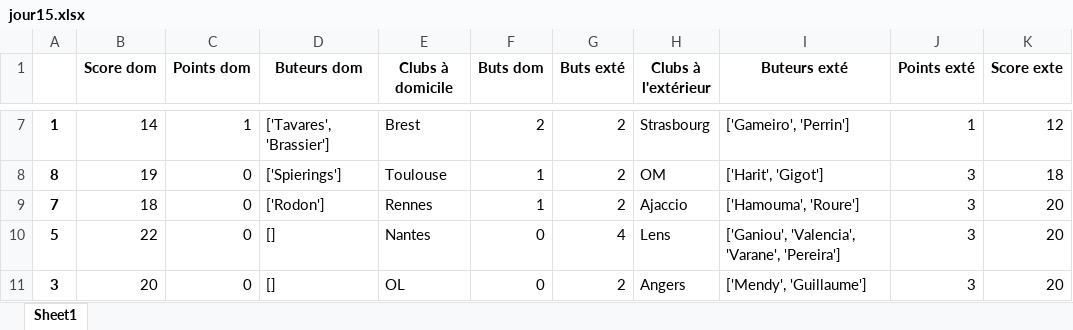
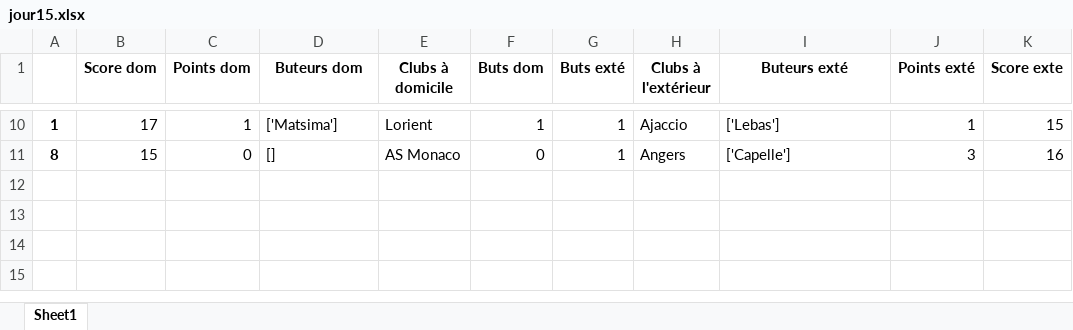
Before and after one commit to andrea7834/Projet-info, an Excel workbook: jour15.xlsx, sheet Sheet1, drawn as a sheet; only a part is shown, gaps mark what is left out; values as stored, in another font and other column widths than the file's, no borders; removed rows and columns are numbered as before the commit, all else as after; the diff covers the shown part only; the diff names each change by its address in the sheet, - before the commit and + after, or states it on an @@ line.

```diff
--- a/jour15.xlsx (sheet Sheet1)
+++ b/jour15.xlsx (sheet Sheet1)
-B10 (Score dom): 14
+B10 (Score dom): 17
-D10 (Buteurs dom): ['Tavares', 'Brassier']
+D10 (Buteurs dom): ['Matsima']
-E10 (Clubs à domicile): Brest
+E10 (Clubs à domicile): Lorient
-F10 (Buts dom): 2
+F10 (Buts dom): 1
-G10:G11 (Buts exté): 2
+G10:G11 (Buts exté): 1
-H10 (Clubs à l'extérieur): Strasbourg
+H10 (Clubs à l'extérieur): Ajaccio
-I10 (Buteurs exté): ['Gameiro', 'Perrin']
+I10 (Buteurs exté): ['Lebas']
-K10 (Score exte): 12
+K10 (Score exte): 15
-B11 (Score dom): 19
+B11 (Score dom): 15
-D11 (Buteurs dom): ['Spierings']
+D11 (Buteurs dom): []
-E11 (Clubs à domicile): Toulouse
+E11 (Clubs à domicile): AS Monaco
-F11 (Buts dom): 1
+F11 (Buts dom): 0
-H11 (Clubs à l'extérieur): OM
+H11 (Clubs à l'extérieur): Angers
-I11 (Buteurs exté): ['Harit', 'Gigot']
+I11 (Buteurs exté): ['Capelle']
-K11 (Score exte): 18
+K11 (Score exte): 16
-row 9: 7 | 18 | 0 | ['Rodon'] | Rennes | 1 | 2 | Ajaccio | ['Hamouma', 'Roure'] | 3 | 20
-row 10: 5 | 22 | 0 | [] | Nantes | 0 | 4 | Lens | ['Ganiou', 'Valencia', 'Varane', 'Pereira'] | 3 | 20
-row 11: 3 | 20 | 0 | [] | OL | 0 | 2 | Angers | ['Mendy', 'Guillaume'] | 3 | 20
```
Also changed, not shown: 6 added rows, 3 removed rows and 18 edited cells elsewhere in this sheet, classement_final.xlsx, jour1.xlsx, 17 other files.
